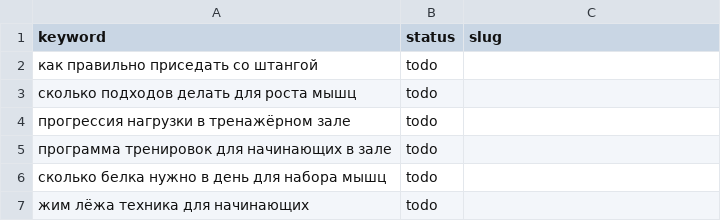
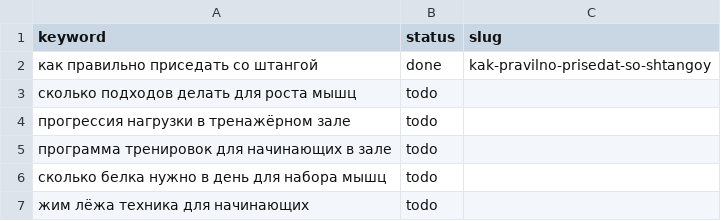
Before and after one commit to savcov89-hub/fit-site, a CSV file: agent/topics.csv, drawn as a sheet; only a part is shown.

```diff
--- a/agent/topics.csv
+++ b/agent/topics.csv
@@ -1,3 +1,3 @@
 keyword,status,slug
-как правильно приседать со штангой,todo,
+как правильно приседать со штангой,done,kak-pravilno-prisedat-so-shtangoy
 сколько подходов делать для роста мышц,todo,
```
Also changed, not shown: 2 other files.
